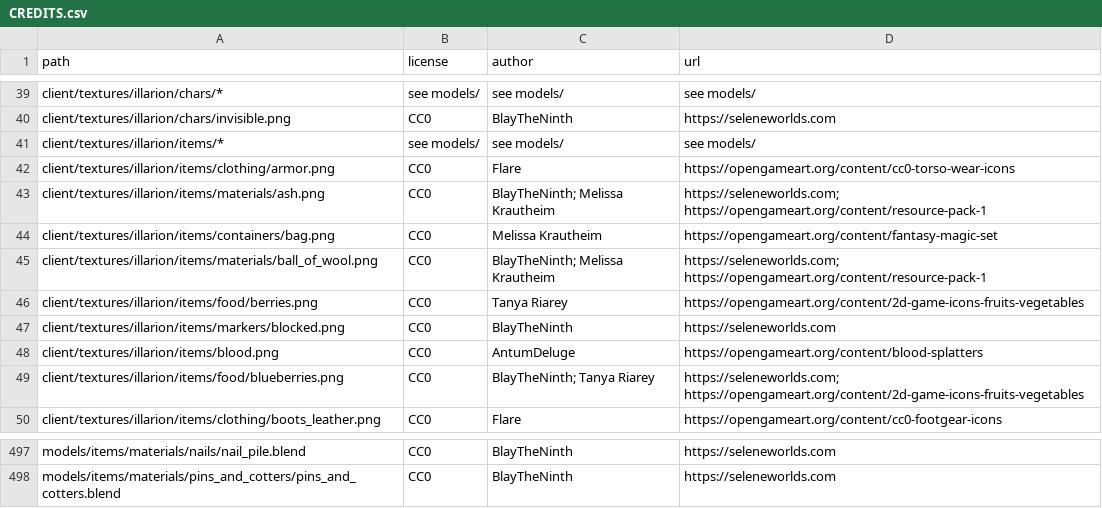
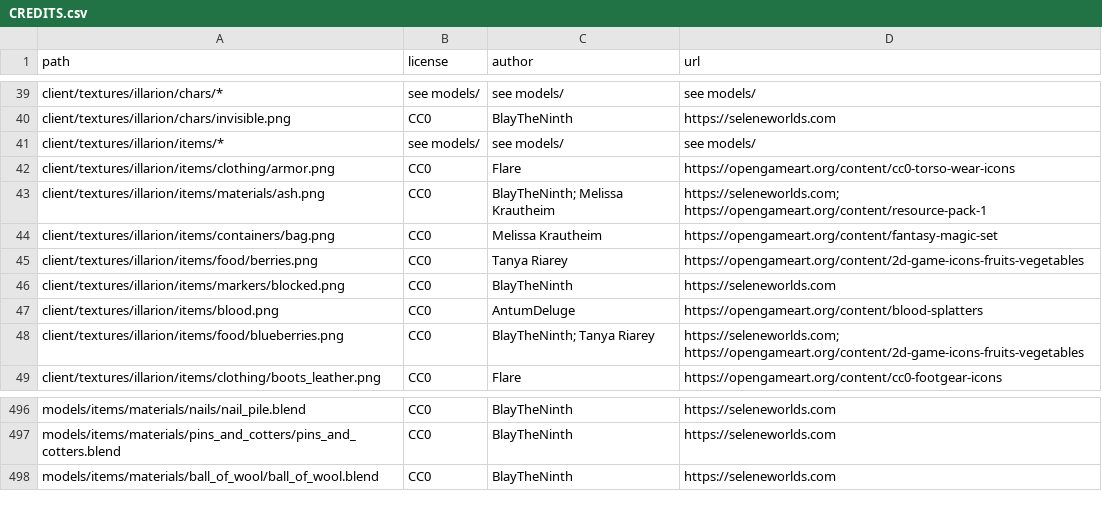
Before and after one commit to SeleneWorlds/Illarion-Gobaith-Assets, a CSV file: CREDITS.csv, drawn as a sheet; only a part is shown, gaps mark what is left out; removed rows and columns are numbered as before the commit, all else as after; the diff names each change by its address in the sheet, - before the commit and + after, or states it on an @@ line.

Commit message:
Ball of Wool

```diff
--- a/CREDITS.csv
+++ b/CREDITS.csv
-row 45: client/textures/illarion/items/materials/ball_of_wool.png | CC0 | BlayTheNinth; Melissa Krautheim | https://seleneworlds.com; https://opengameart.org/content/resource-pack-1
+row 498: models/items/materials/ball_of_wool/ball_of_wool.blend | CC0 | BlayTheNinth | https://seleneworlds.com
```
Also changed, not shown: 5 other files.
